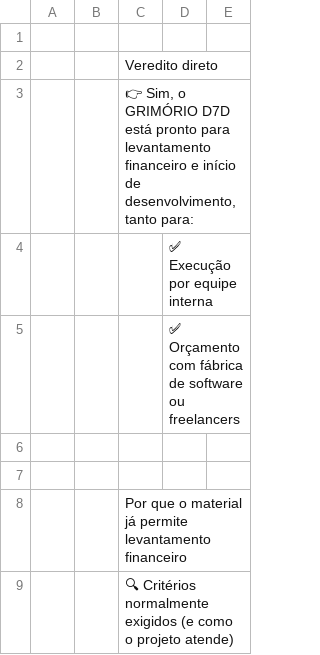
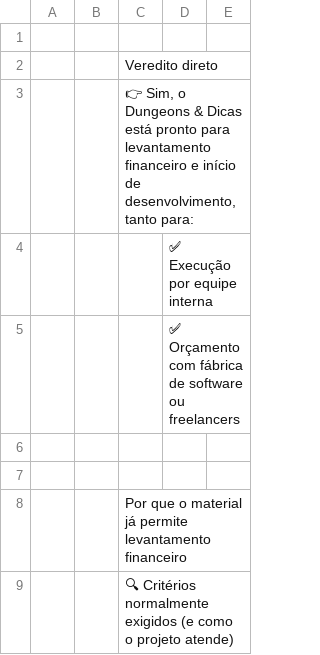
Before and after one commit to nandobfer/dndicas, a CSV file: docs/veredito.csv, drawn as a sheet; only a part is shown.

```diff
--- a/docs/veredito.csv
+++ b/docs/veredito.csv
@@ -2,3 +2,3 @@
 ;;Veredito direto;;;;
-;;👉 Sim, o GRIMÓRIO D7D está pronto para levantamento financeiro e início de desenvolvimento, tanto para:;;;;
+;;👉 Sim, o Dungeons & Dicas está pronto para levantamento financeiro e início de desenvolvimento, tanto para:;;;;
 ;;;✅ Execução por equipe interna;;;
```
Also changed, not shown: docs/roadmap.csv, 3 other files.
